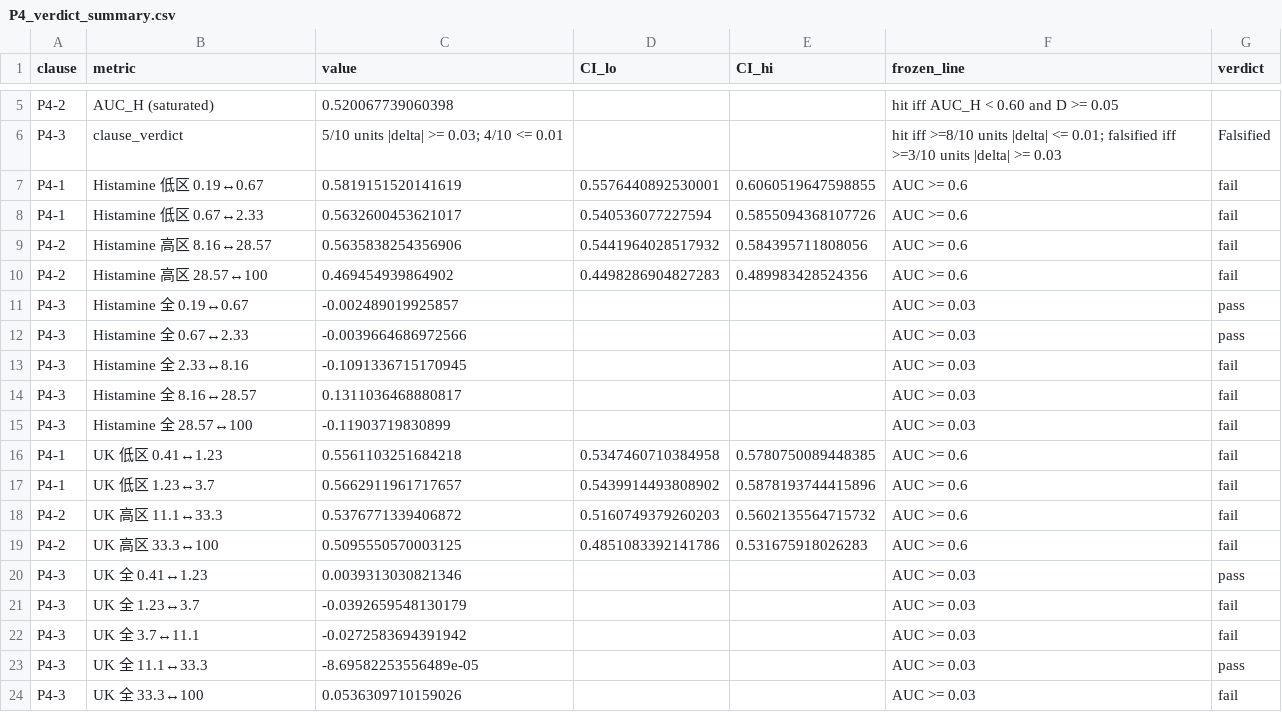
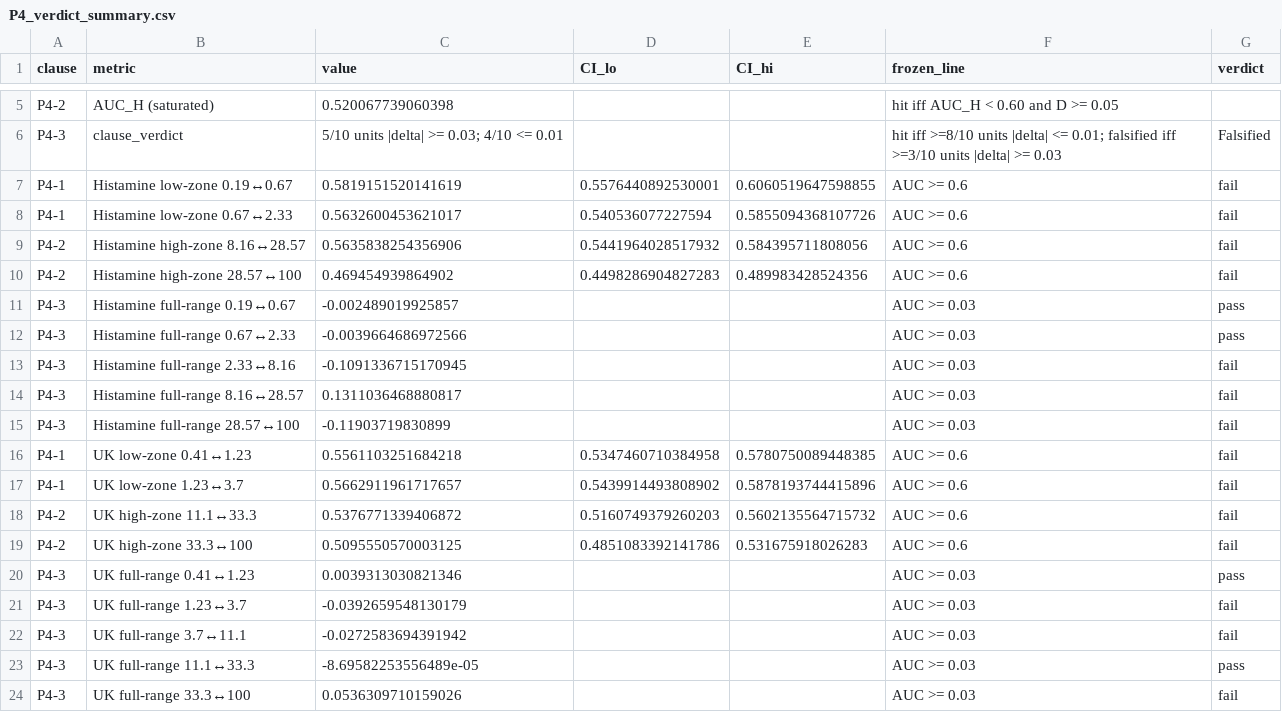
Before and after one commit to lihuanlz/scale-free-framework, a CSV file: results/P4_verdict_summary.csv, drawn as a sheet; only a part is shown, gaps mark what is left out.

```diff
--- a/results/P4_verdict_summary.csv
+++ b/results/P4_verdict_summary.csv
@@ -6,19 +6,19 @@ P4-2,AUC_H (saturated),0.520067739060398,,,hit iff AUC_H < 0.60 and D >= 0.05,
 P4-3,clause_verdict,5/10 units |delta| >= 0.03; 4/10 <= 0.01,,,hit iff >=8/10 units |delta| <= 0.01; falsified iff >=3/10 units |delta| >= 0.03,Falsified
-P4-1,Histamine 低区 0.19↔0.67,0.5819151520141619,0.5576440892530001,0.6060519647598855,AUC >= 0.6,fail
-P4-1,Histamine 低区 0.67↔2.33,0.5632600453621017,0.540536077227594,0.5855094368107726,AUC >= 0.6,fail
-P4-2,Histamine 高区 8.16↔28.57,0.5635838254356906,0.5441964028517932,0.584395711808056,AUC >= 0.6,fail
-P4-2,Histamine 高区 28.57↔100,0.469454939864902,0.4498286904827283,0.489983428524356,AUC >= 0.6,fail
-P4-3,Histamine 全 0.19↔0.67,-0.002489019925857,,,AUC >= 0.03,pass
-P4-3,Histamine 全 0.67↔2.33,-0.0039664686972566,,,AUC >= 0.03,pass
-P4-3,Histamine 全 2.33↔8.16,-0.1091336715170945,,,AUC >= 0.03,fail
-P4-3,Histamine 全 8.16↔28.57,0.1311036468880817,,,AUC >= 0.03,fail
-P4-3,Histamine 全 28.57↔100,-0.11903719830899,,,AUC >= 0.03,fail
-P4-1,UK 低区 0.41↔1.23,0.5561103251684218,0.5347460710384958,0.5780750089448385,AUC >= 0.6,fail
-P4-1,UK 低区 1.23↔3.7,0.5662911961717657,0.5439914493808902,0.5878193744415896,AUC >= 0.6,fail
-P4-2,UK 高区 11.1↔33.3,0.5376771339406872,0.5160749379260203,0.5602135564715732,AUC >= 0.6,fail
-P4-2,UK 高区 33.3↔100,0.5095550570003125,0.4851083392141786,0.531675918026283,AUC >= 0.6,fail
-P4-3,UK 全 0.41↔1.23,0.0039313030821346,,,AUC >= 0.03,pass
-P4-3,UK 全 1.23↔3.7,-0.0392659548130179,,,AUC >= 0.03,fail
-P4-3,UK 全 3.7↔11.1,-0.0272583694391942,,,AUC >= 0.03,fail
-P4-3,UK 全 11.1↔33.3,-8.69582253556489e-05,,,AUC >= 0.03,pass
-P4-3,UK 全 33.3↔100,0.0536309710159026,,,AUC >= 0.03,fail
+P4-1,Histamine low-zone 0.19↔0.67,0.5819151520141619,0.5576440892530001,0.6060519647598855,AUC >= 0.6,fail
+P4-1,Histamine low-zone 0.67↔2.33,0.5632600453621017,0.540536077227594,0.5855094368107726,AUC >= 0.6,fail
+P4-2,Histamine high-zone 8.16↔28.57,0.5635838254356906,0.5441964028517932,0.584395711808056,AUC >= 0.6,fail
+P4-2,Histamine high-zone 28.57↔100,0.469454939864902,0.4498286904827283,0.489983428524356,AUC >= 0.6,fail
+P4-3,Histamine full-range 0.19↔0.67,-0.002489019925857,,,AUC >= 0.03,pass
+P4-3,Histamine full-range 0.67↔2.33,-0.0039664686972566,,,AUC >= 0.03,pass
+P4-3,Histamine full-range 2.33↔8.16,-0.1091336715170945,,,AUC >= 0.03,fail
+P4-3,Histamine full-range 8.16↔28.57,0.1311036468880817,,,AUC >= 0.03,fail
+P4-3,Histamine full-range 28.57↔100,-0.11903719830899,,,AUC >= 0.03,fail
+P4-1,UK low-zone 0.41↔1.23,0.5561103251684218,0.5347460710384958,0.5780750089448385,AUC >= 0.6,fail
+P4-1,UK low-zone 1.23↔3.7,0.5662911961717657,0.5439914493808902,0.5878193744415896,AUC >= 0.6,fail
+P4-2,UK high-zone 11.1↔33.3,0.5376771339406872,0.5160749379260203,0.5602135564715732,AUC >= 0.6,fail
+P4-2,UK high-zone 33.3↔100,0.5095550570003125,0.4851083392141786,0.531675918026283,AUC >= 0.6,fail
+P4-3,UK full-range 0.41↔1.23,0.0039313030821346,,,AUC >= 0.03,pass
+P4-3,UK full-range 1.23↔3.7,-0.0392659548130179,,,AUC >= 0.03,fail
+P4-3,UK full-range 3.7↔11.1,-0.0272583694391942,,,AUC >= 0.03,fail
+P4-3,UK full-range 11.1↔33.3,-8.69582253556489e-05,,,AUC >= 0.03,pass
+P4-3,UK full-range 33.3↔100,0.0536309710159026,,,AUC >= 0.03,fail
```
Also changed, not shown: results/P3_verdict_summary.csv, results/P6_verdict_summary.csv, 31 other files.
